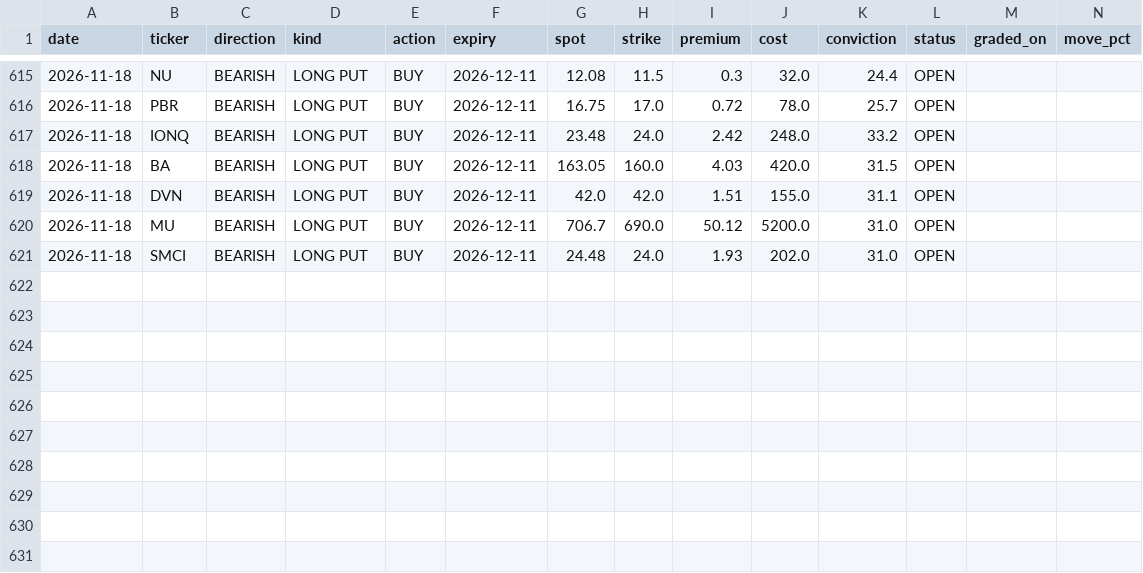
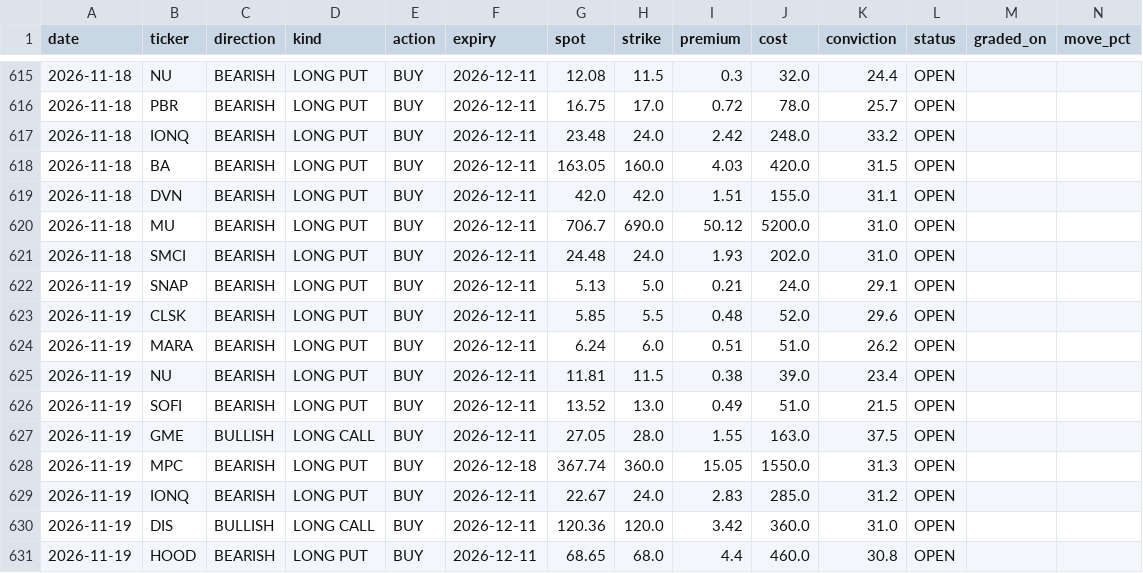
Before and after one commit to KFXCode/St0ckMarken, a CSV file: data/picks.csv, drawn as a sheet; only a part is shown, gaps mark what is left out; rows hold the shown columns only; the diff names each change by its address in the sheet, - before the commit and + after, or states it on an @@ line.

```diff
--- a/data/picks.csv
+++ b/data/picks.csv
+row 622: 2026-11-19 | SNAP | BEARISH | LONG PUT | BUY | 2026-12-11 | 5.13 | 5.0 | 0.21 | 24.0 | 29.1 | OPEN
+row 623: 2026-11-19 | CLSK | BEARISH | LONG PUT | BUY | 2026-12-11 | 5.85 | 5.5 | 0.48 | 52.0 | 29.6 | OPEN
+row 624: 2026-11-19 | MARA | BEARISH | LONG PUT | BUY | 2026-12-11 | 6.24 | 6.0 | 0.51 | 51.0 | 26.2 | OPEN
+row 625: 2026-11-19 | NU | BEARISH | LONG PUT | BUY | 2026-12-11 | 11.81 | 11.5 | 0.38 | 39.0 | 23.4 | OPEN
+row 626: 2026-11-19 | SOFI | BEARISH | LONG PUT | BUY | 2026-12-11 | 13.52 | 13.0 | 0.49 | 51.0 | 21.5 | OPEN
+row 627: 2026-11-19 | GME | BULLISH | LONG CALL | BUY | 2026-12-11 | 27.05 | 28.0 | 1.55 | 163.0 | 37.5 | OPEN
+row 628: 2026-11-19 | MPC | BEARISH | LONG PUT | BUY | 2026-12-18 | 367.74 | 360.0 | 15.05 | 1550.0 | 31.3 | OPEN
+row 629: 2026-11-19 | IONQ | BEARISH | LONG PUT | BUY | 2026-12-11 | 22.67 | 24.0 | 2.83 | 285.0 | 31.2 | OPEN
+row 630: 2026-11-19 | DIS | BULLISH | LONG CALL | BUY | 2026-12-11 | 120.36 | 120.0 | 3.42 | 360.0 | 31.0 | OPEN
+row 631: 2026-11-19 | HOOD | BEARISH | LONG PUT | BUY | 2026-12-11 | 68.65 | 68.0 | 4.4 | 460.0 | 30.8 | OPEN
```
Also changed, not shown: 1 other file.
